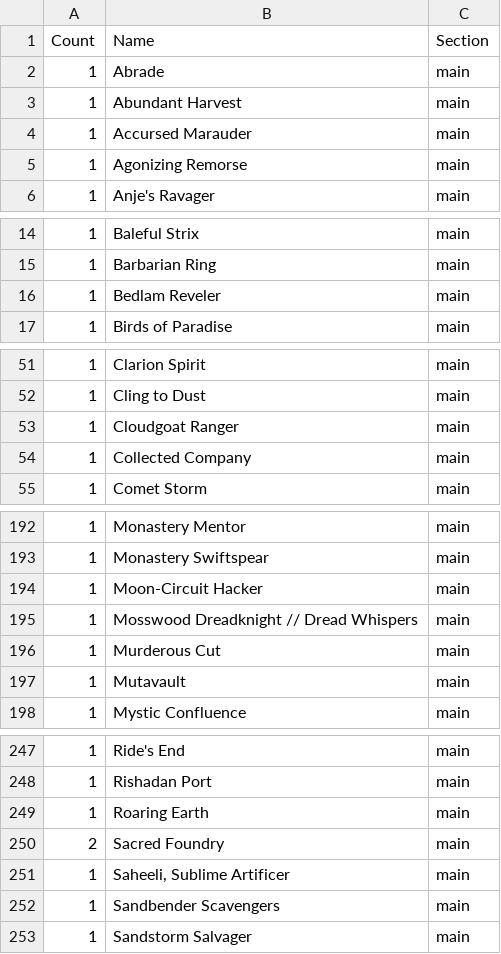
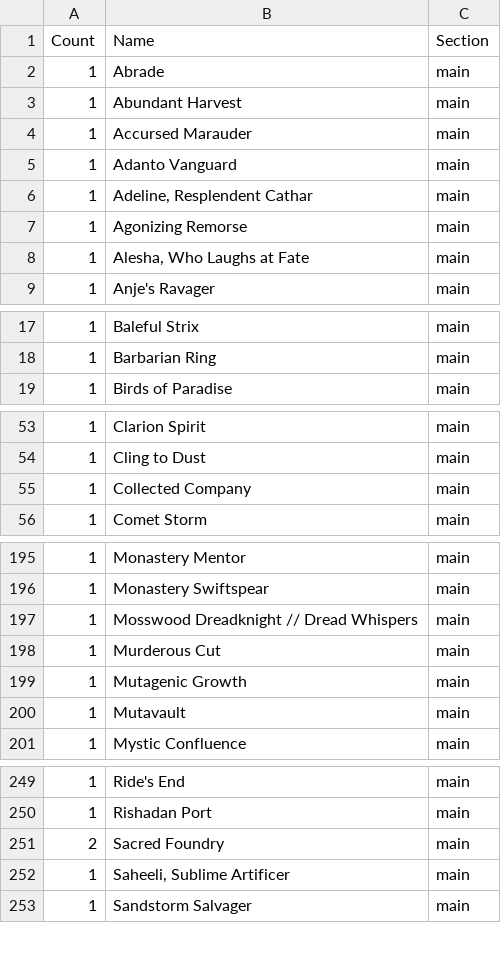
Before and after one commit to caseydavenport/cube-tools, a CSV file: data/polyverse/cube.csv, drawn as a sheet; only a part is shown, gaps mark what is left out; removed rows and columns are numbered as before the commit, all else as after; the diff covers the shown part only; the diff names each change by its address in the sheet, - before the commit and + after, or states it on an @@ line.

Commit message:
Update cube

```diff
--- a/data/polyverse/cube.csv
+++ b/data/polyverse/cube.csv
+row 5: 1 | Adanto Vanguard | main
+row 6: 1 | Adeline, Resplendent Cathar | main
+row 8: 1 | Alesha, Who Laughs at Fate | main
-row 16: 1 | Bedlam Reveler | main
-row 53: 1 | Cloudgoat Ranger | main
-row 194: 1 | Moon-Circuit Hacker | main
+row 199: 1 | Mutagenic Growth | main
-row 249: 1 | Roaring Earth | main
-row 252: 1 | Sandbender Scavengers | main
```
Also changed, not shown: 6 added rows and 5 removed rows elsewhere in this file, 1 other file.
